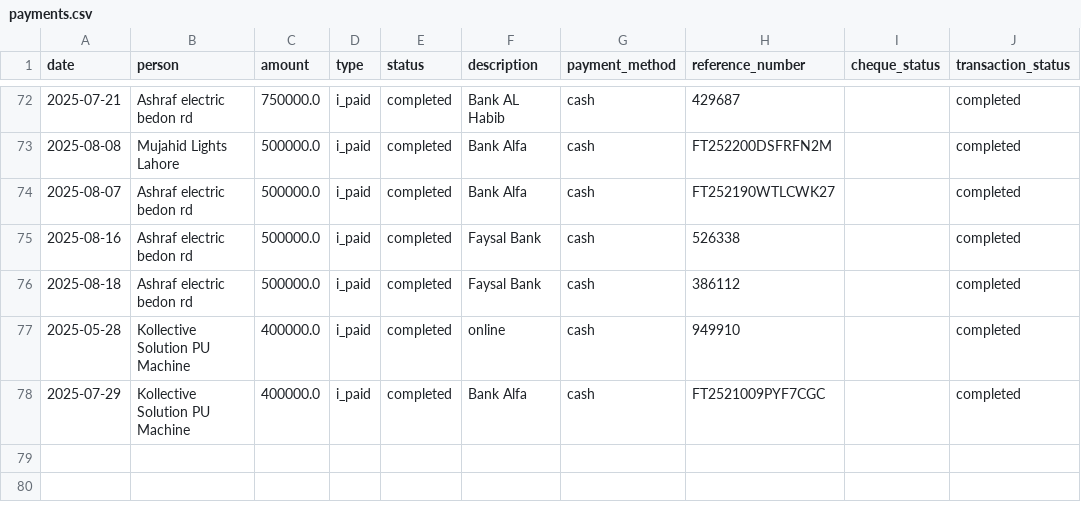
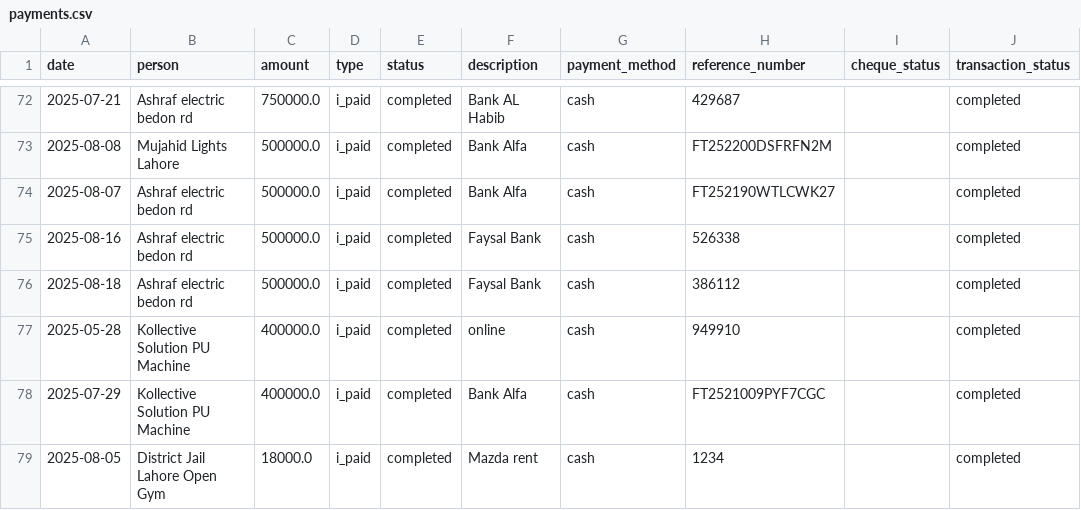
Before and after one commit to WorkProfile-web/payments-summary, a CSV file: payments.csv, drawn as a sheet; only a part is shown, gaps mark what is left out.

Commit message:
Automated update: payment records

```diff
--- a/payments.csv
+++ b/payments.csv
@@ -78 +78,2 @@ date,person,amount,type,status,description,payment_method,reference_number,chequ
 2025-07-29,Kollective Solution PU Machine,400000.0,i_paid,completed,Bank Alfa,cash,FT2521009PYF7CGC,,completed
+2025-08-05,District Jail Lahore Open Gym,18000.0,i_paid,completed,Mazda rent,cash,1234,,completed
```
Also changed, not shown: 1 other file.
